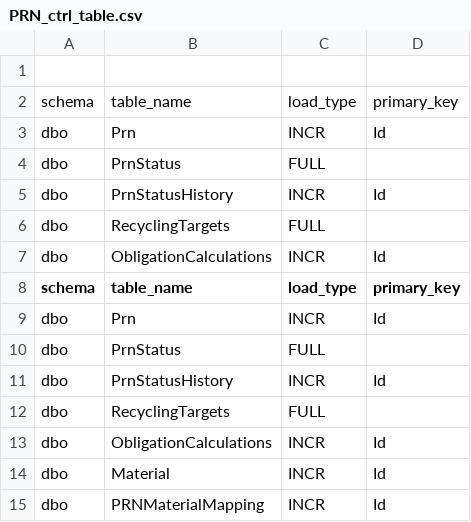
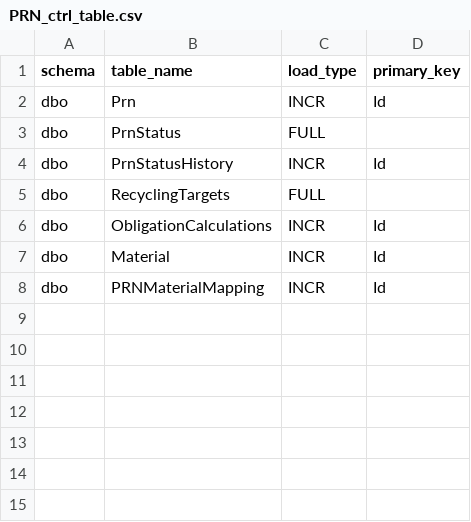
Before and after one commit to DEFRA/epr-data-sqldb, a CSV file: Delta Lake Files/PRN_ctrl_table.csv, drawn as a sheet.

Commit message:
Correct PRN control file (#289)
* Correct control file data

 Correct control file by removing duplicate entries.

* Add files via upload

```diff
--- a/Delta Lake Files/PRN_ctrl_table.csv
+++ b/Delta Lake Files/PRN_ctrl_table.csv
@@ -1,8 +1 @@
-
-schema,table_name,load_type,primary_key
-dbo,Prn,INCR,Id
-dbo,PrnStatus,FULL,
-dbo,PrnStatusHistory,INCR,Id
-dbo,RecyclingTargets,FULL,
-dbo,ObligationCalculations,INCR,Id
 schema,table_name,load_type,primary_key
```
